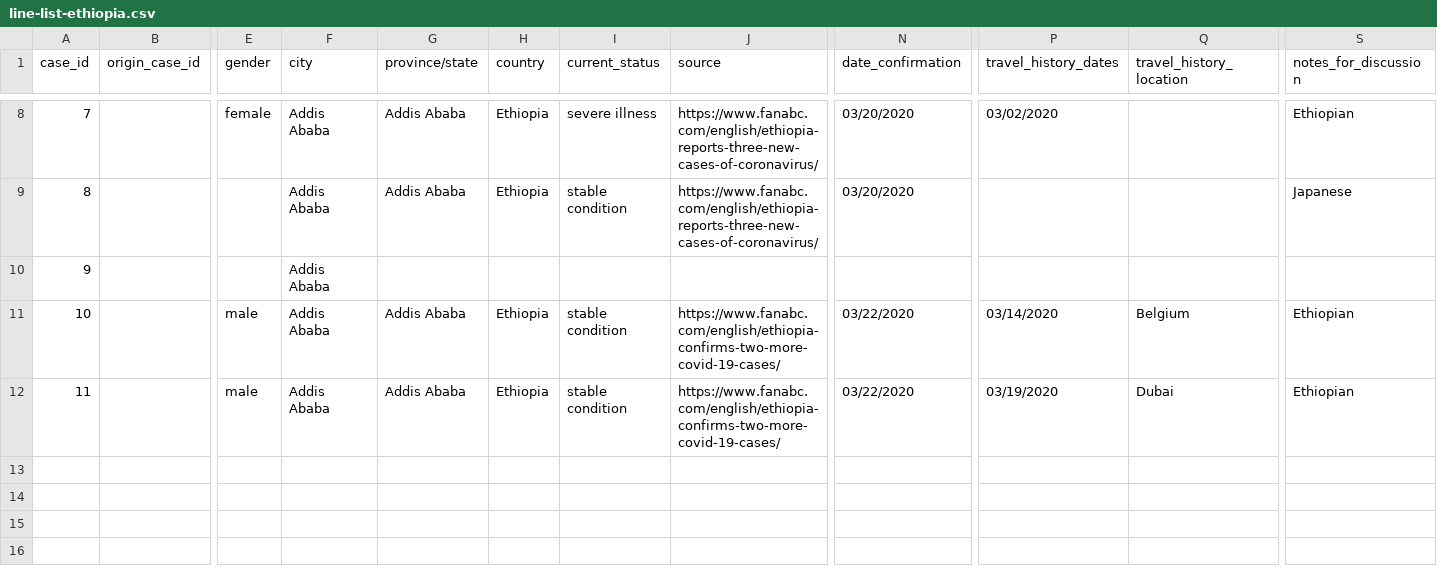
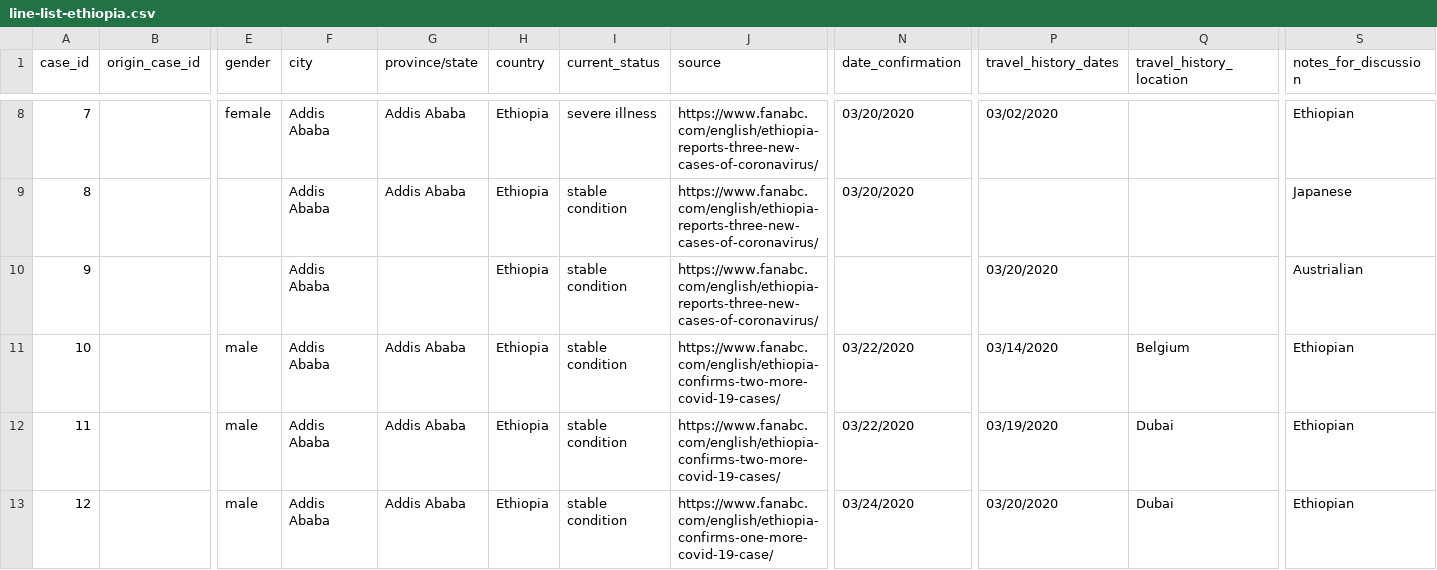
Before and after one commit to dsfsi/covid19africa, a CSV file: data/line-list-ethiopia.csv, drawn as a sheet; only a part is shown, gaps mark what is left out; rows hold the shown columns only; the diff names each change by its address in the sheet, - before the commit and + after, or states it on an @@ line.

Commit message:
fixed 9th case and added 12th case

```diff
--- a/data/line-list-ethiopia.csv
+++ b/data/line-list-ethiopia.csv
-H10 (country): (empty)
+H10 (country): Ethiopia
-I10 (current_status): (empty)
+I10 (current_status): stable condition
-J10 (source): (empty)
+J10 (source): https://www.fanabc.com/english/ethiopia-reports-three-new-cases-of-coronavirus/
-P10 (travel_history_dates): (empty)
+P10 (travel_history_dates): 03/20/2020
-S10 (notes_for_discussion): (empty)
+S10 (notes_for_discussion): Austrialian
+row 13: 12 |  | male | Addis Ababa | Addis Ababa | Ethiopia | stable condition | https://www.fanabc.com/english/ethiopia-confirms-one-more-covid-19-case/ | 03/24/2020 | 03/20/2020 | Dubai | Ethiopian
```
